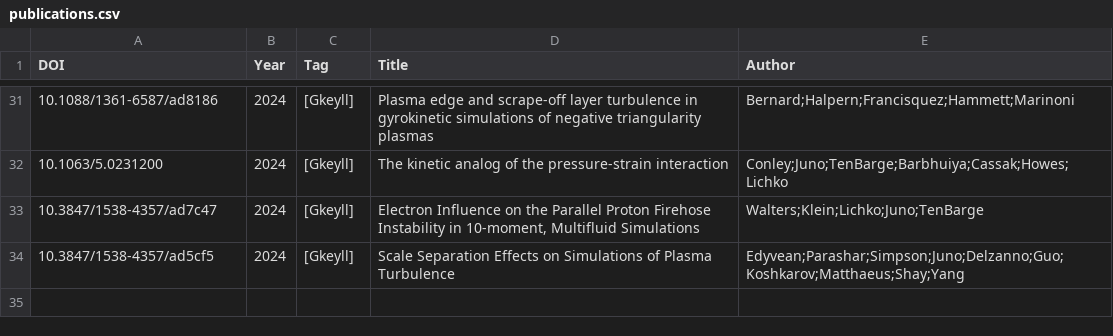
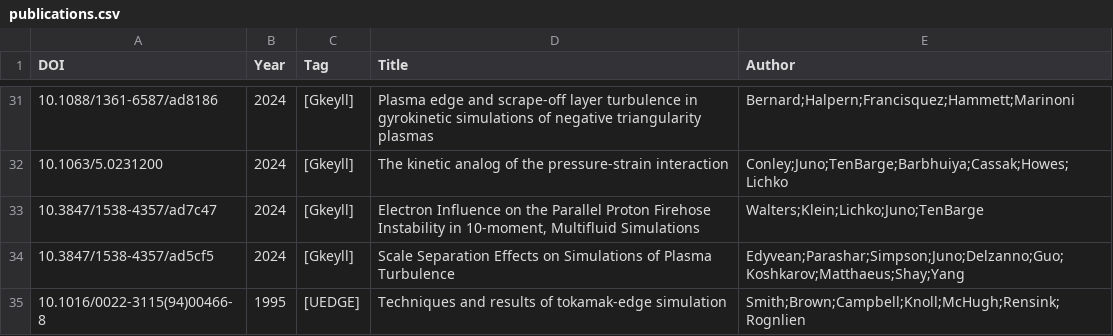
Before and after one commit to yhu1729/FusionArena, a CSV file: data/publications.csv, drawn as a sheet; only a part is shown, gaps mark what is left out.

```diff
--- a/data/publications.csv
+++ b/data/publications.csv
@@ -34 +34,2 @@ DOI,Year,Tag,Title,Author
 10.3847/1538-4357/ad5cf5,2024,[Gkeyll],Scale Separation Effects on Simulations of Plasma Turbulence,Edyvean;Parashar;Simpson;Juno;Delzanno;Guo;Koshkarov;Matthaeus;Shay;Yang
+10.1016/0022-3115(94)00466-8,1995,[UEDGE],Techniques and results of tokamak-edge simulation,Smith;Brown;Campbell;Knoll;McHugh;Rensink;Rognlien
```
Also changed, not shown: 2 other files.
